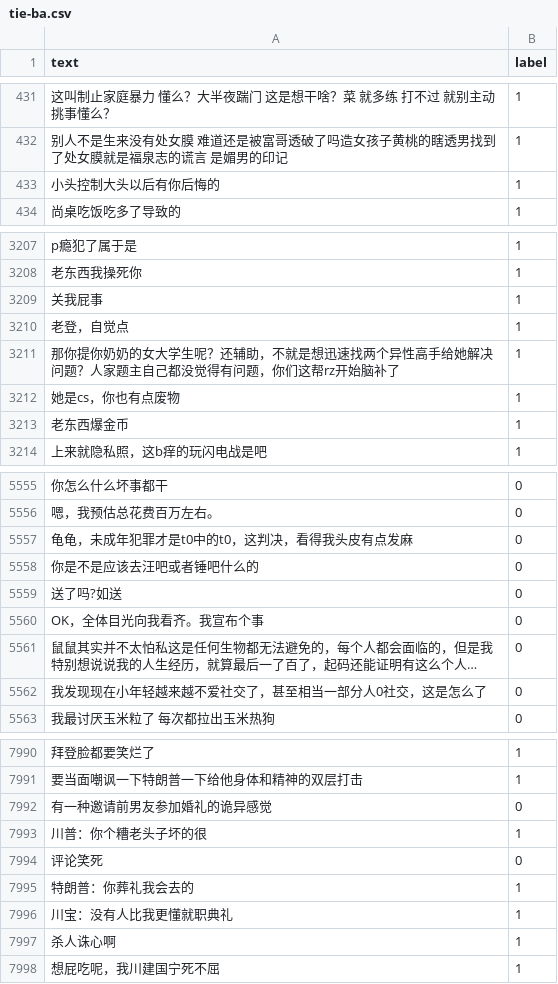
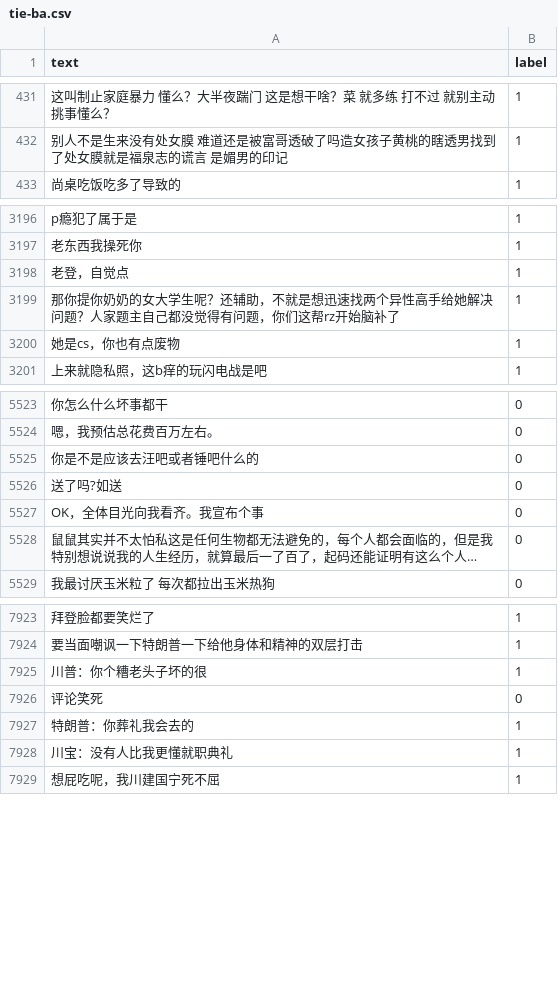
Before and after one commit to aurshine/ark, a CSV file: ark/data/DATASET/all_data/tie-ba.csv, drawn as a sheet; only a part is shown, gaps mark what is left out; long unchanged cells end in …; the diff covers the shown part only; the diff names each change by its address in the sheet, - before the commit and + after, or states it on an @@ line.

```diff
--- a/ark/data/DATASET/all_data/tie-ba.csv
+++ b/ark/data/DATASET/all_data/tie-ba.csv
-row 433: 小头控制大头以后有你后悔的 | 1
-row 3209: 关我屁事 | 1
-row 3213: 老东西爆金币 | 1
-row 5557: 龟龟，未成年犯罪才是t0中的t0，这判决，看得我头皮有点发麻 | 0
-row 5562: 我发现现在小年轻越来越不爱社交了，甚至相当一部分人0社交，这是怎么了 | 0
-row 7992: 有一种邀请前男友参加婚礼的诡异感觉 | 0
-row 7997: 杀人诛心啊 | 1
```
Also changed, not shown: 65 removed rows and 2 edited cells elsewhere in this file, 3 other files.
